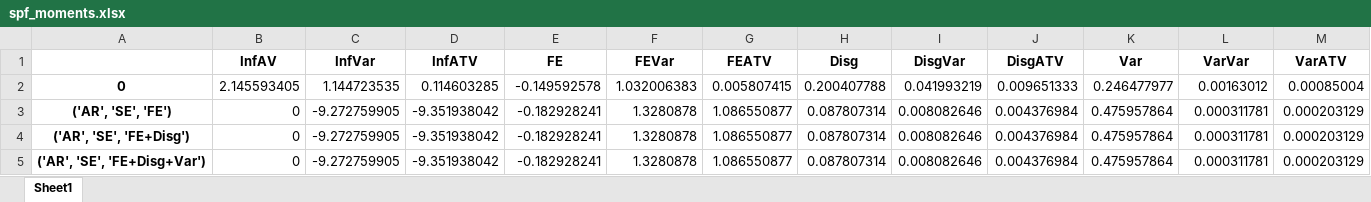
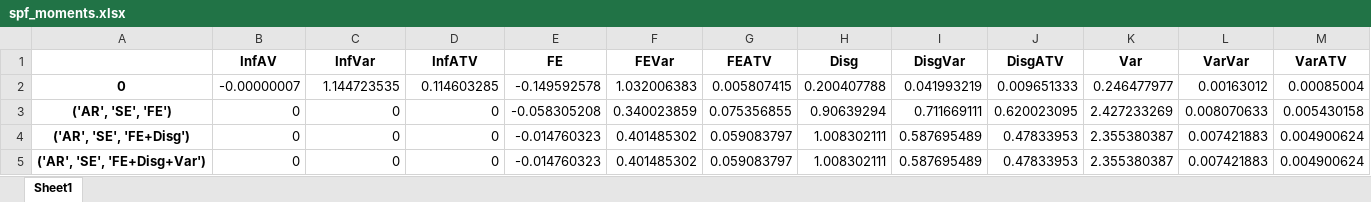
Before and after one commit to iworld1991/InfVar, an Excel workbook: workingfolder/python/tables/spf_moments.xlsx, sheet Sheet1, drawn as a sheet; only a part is shown; values as stored, in another font and other column widths than the file's, no borders; the diff covers the shown part only; the diff names each change by its address in the sheet, - before the commit and + after, or states it on an @@ line.

```diff
--- a/workingfolder/python/tables/spf_moments.xlsx (sheet Sheet1)
+++ b/workingfolder/python/tables/spf_moments.xlsx (sheet Sheet1)
-B2 (InfAV): 2.145593405
+B2 (InfAV): -0.00000007
-C3:C5 (InfVar): -9.272759905
+C3:C5 (InfVar): 0
-D3:D5 (InfATV): -9.351938042
+D3:D5 (InfATV): 0
-E3 (FE): -0.182928241
+E3 (FE): -0.058305208
-F3 (FEVar): 1.3280878
+F3 (FEVar): 0.340023859
-G3 (FEATV): 1.086550877
+G3 (FEATV): 0.075356855
-H3 (Disg): 0.087807314
+H3 (Disg): 0.90639294
-I3 (DisgVar): 0.008082646
+I3 (DisgVar): 0.711669111
-J3 (DisgATV): 0.004376984
+J3 (DisgATV): 0.620023095
-K3 (Var): 0.475957864
+K3 (Var): 2.427233269
-L3 (VarVar): 0.000311781
+L3 (VarVar): 0.008070633
-M3 (VarATV): 0.000203129
+M3 (VarATV): 0.005430158
-E4:E5 (FE): -0.182928241
+E4:E5 (FE): -0.014760323
-F4:F5 (FEVar): 1.3280878
+F4:F5 (FEVar): 0.401485302
-G4:G5 (FEATV): 1.086550877
+G4:G5 (FEATV): 0.059083797
-H4:H5 (Disg): 0.087807314
+H4:H5 (Disg): 1.008302111
-I4:I5 (DisgVar): 0.008082646
+I4:I5 (DisgVar): 0.587695489
-J4:J5 (DisgATV): 0.004376984
+J4:J5 (DisgATV): 0.47833953
-K4:K5 (Var): 0.475957864
+K4:K5 (Var): 2.355380387
-L4:L5 (VarVar): 0.000311781
+L4:L5 (VarVar): 0.007421883
-M4:M5 (VarATV): 0.000203129
+M4:M5 (VarATV): 0.004900624
```
Also changed, not shown: 209 edited cells elsewhere in this sheet, tables/Est.xlsx, workingfolder/python/tables/data_moments.xlsx, 31 other files.
